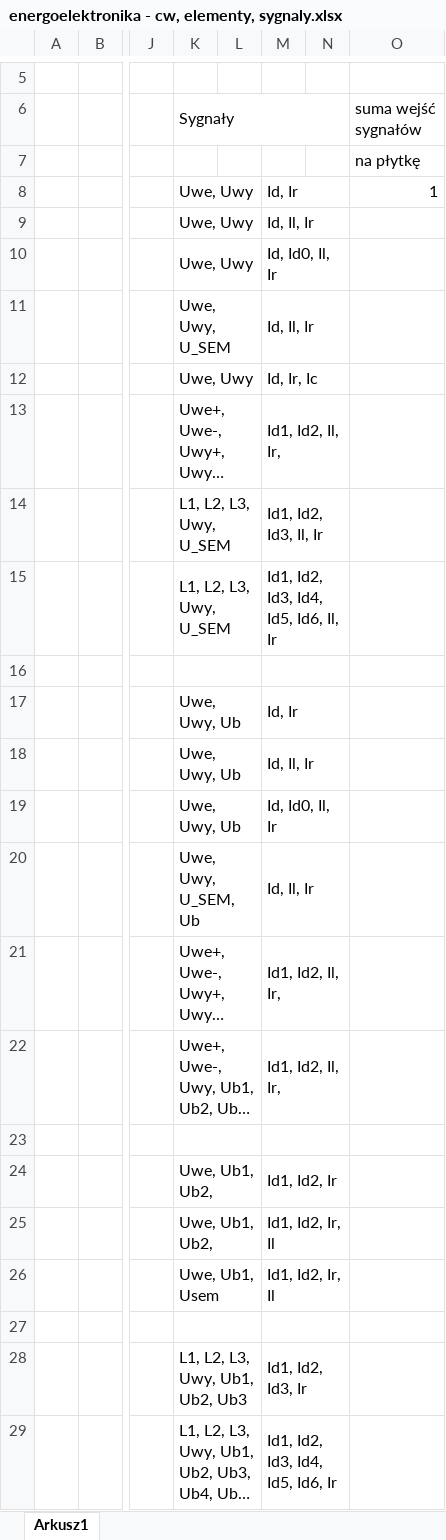
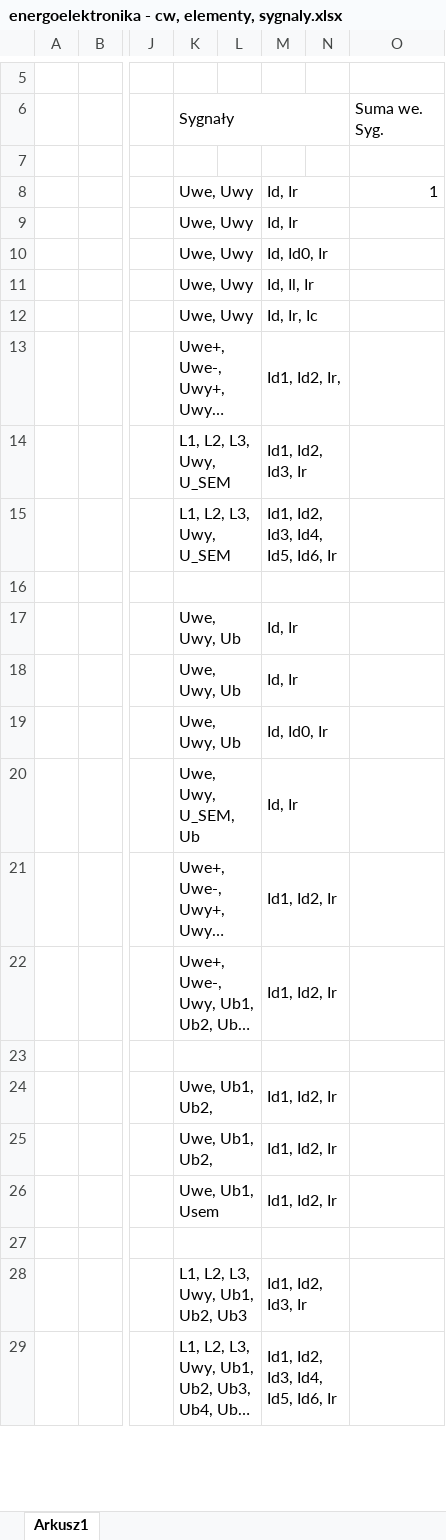
Before and after one commit to heros22pt/energoelektronika, an Excel workbook: schematy/energoelektronika - cw, elementy, sygnaly.xlsx, sheet Arkusz1, drawn as a sheet; only a part is shown, gaps mark what is left out; long unchanged cells end in …; values as stored, in another font and other column widths than the file's, no cell formats; the diff covers the shown part only; the diff names each change by its address in the sheet, - before the commit and + after, or states it on an @@ line.

```diff
--- a/schematy/energoelektronika - cw, elementy, sygnaly.xlsx (sheet Arkusz1)
+++ b/schematy/energoelektronika - cw, elementy, sygnaly.xlsx (sheet Arkusz1)
-O6: suma wejść sygnałów
+O6: Suma we. Syg.
-O7 (Suma we. Syg.): na płytkę
+O7 (Suma we. Syg.): (empty)
-M9: Id, Il, Ir
+M9: Id, Ir
-M10: Id, Id0, Il, Ir
+M10: Id, Id0, Ir
-K11 (Sygnały): Uwe, Uwy, U_SEM
+K11 (Sygnały): Uwe, Uwy
-M13: Id1, Id2, Il, Ir,
+M13: Id1, Id2, Ir,
-M14: Id1, Id2, Id3, Il, Ir
+M14: Id1, Id2, Id3, Ir
-M15: Id1, Id2, Id3, Id4, Id5, Id6, Il, Ir
+M15: Id1, Id2, Id3, Id4, Id5, Id6, Ir
-M18: Id, Il, Ir
+M18: Id, Ir
-M19: Id, Id0, Il, Ir
+M19: Id, Id0, Ir
-M20: Id, Il, Ir
+M20: Id, Ir
-M21:M22: Id1, Id2, Il, Ir,
+M21:M22: Id1, Id2, Ir
-M25:M26: Id1, Id2, Ir, Il
+M25:M26: Id1, Id2, Ir
```
Also changed, not shown: 10 added rows and 3 edited cells elsewhere in this sheet, cell formats.
